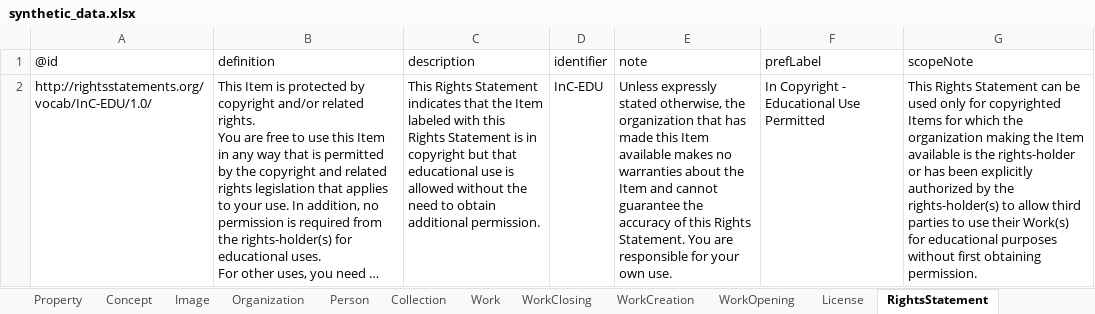
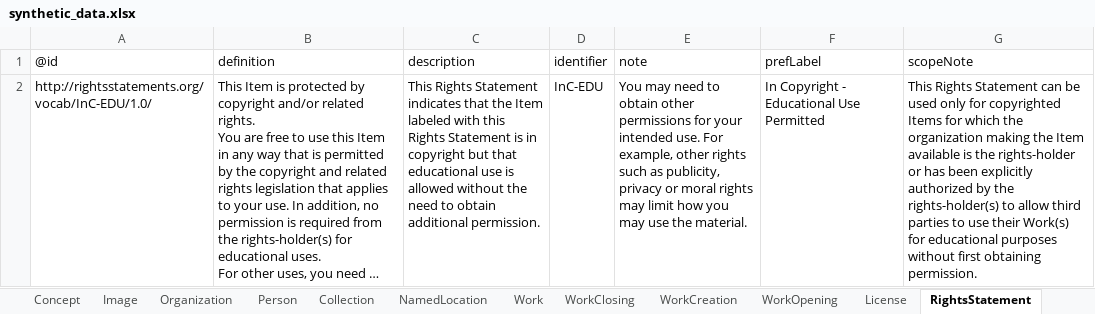
Before and after one commit to paradicms/paradicms, an Excel workbook: data/synthetic/synthetic_data.xlsx, sheet RightsStatement, drawn as a sheet; long unchanged cells end in …; values as stored, in another font and other column widths than the file's, no borders; the diff names each change by its address in the sheet, - before the commit and + after, or states it on an @@ line.

```diff
--- a/data/synthetic/synthetic_data.xlsx (sheet RightsStatement)
+++ b/data/synthetic/synthetic_data.xlsx (sheet RightsStatement)
+sheet tab: NamedLocation
-E2 (note): Unless expressly stated otherwise, the organization that has made this Item available makes no warranties about the Item and cannot guarantee the accuracy of this Rights Statement. You are responsible for your own use.
+E2 (note): You may need to obtain other permissions for your intended use. For example, other rights such as publicity, privacy or moral rights may limit how you may use the material.
```
Also changed, not shown: sheet Person, 4 other files.
